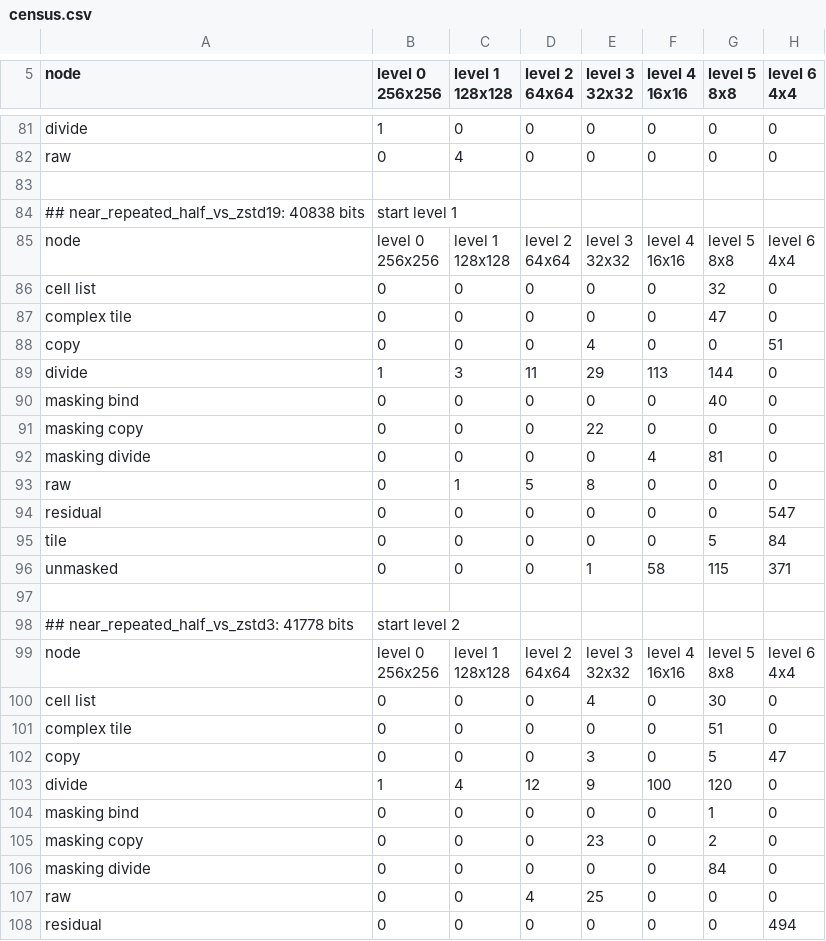
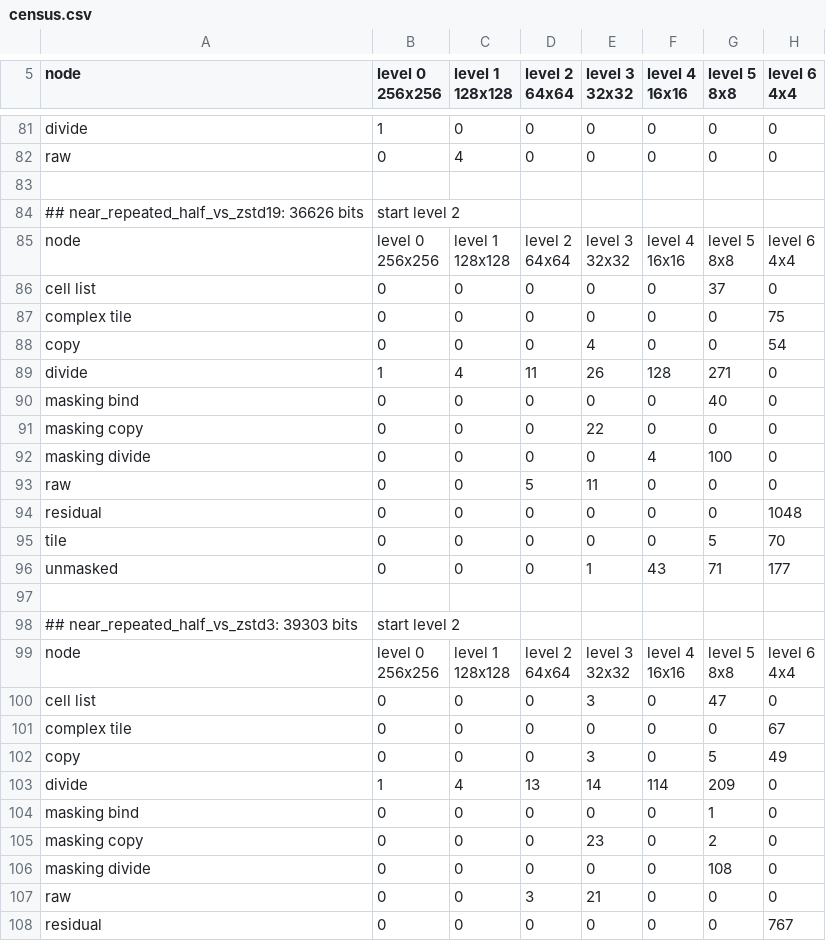
Before and after one commit to ErrorDAR32/bitmap-compression-experiments, a CSV file: docs/measurements/census.csv, drawn as a sheet; only a part is shown, gaps mark what is left out; the diff covers the shown part only.

```diff
--- a/docs/measurements/census.csv
+++ b/docs/measurements/census.csv
@@ -132,3 +132,3 @@ raw,0,4,0,0,0,0,0
 
-## near_repeated_half_vs_zstd19: 40838 bits, start level 1
+## near_repeated_half_vs_zstd19: 36626 bits, start level 2
 node,"level 0
@@ -141,15 +141,15 @@ node,"level 0
 4x4"
-cell list,0,0,0,0,0,32,0
-complex tile,0,0,0,0,0,47,0
-copy,0,0,0,4,0,0,51
-divide,1,3,11,29,113,144,0
+cell list,0,0,0,0,0,37,0
+complex tile,0,0,0,0,0,0,75
+copy,0,0,0,4,0,0,54
+divide,1,4,11,26,128,271,0
 masking bind,0,0,0,0,0,40,0
 masking copy,0,0,0,22,0,0,0
-masking divide,0,0,0,0,4,81,0
-raw,0,1,5,8,0,0,0
-residual,0,0,0,0,0,0,547
-tile,0,0,0,0,0,5,84
-unmasked,0,0,0,1,58,115,371
+masking divide,0,0,0,0,4,100,0
+raw,0,0,5,11,0,0,0
+residual,0,0,0,0,0,0,1048
+tile,0,0,0,0,0,5,70
+unmasked,0,0,0,1,43,71,177
 
-## near_repeated_half_vs_zstd3: 41778 bits, start level 2
+## near_repeated_half_vs_zstd3: 39303 bits, start level 2
 node,"level 0
@@ -162,10 +162,10 @@ node,"level 0
 4x4"
-cell list,0,0,0,4,0,30,0
-complex tile,0,0,0,0,0,51,0
-copy,0,0,0,3,0,5,47
-divide,1,4,12,9,100,120,0
+cell list,0,0,0,3,0,47,0
+complex tile,0,0,0,0,0,0,67
+copy,0,0,0,3,0,5,49
+divide,1,4,13,14,114,209,0
 masking bind,0,0,0,0,0,1,0
 masking copy,0,0,0,23,0,2,0
-masking divide,0,0,0,0,0,84,0
-raw,0,0,4,25,0,0,0
-residual,0,0,0,0,0,0,494
+masking divide,0,0,0,0,0,108,0
+raw,0,0,3,21,0,0,0
+residual,0,0,0,0,0,0,767
```
Also changed, not shown: 111 edited cells elsewhere in this file, docs/measurements/measurement.csv, docs/measurements/noise.csv, 17 other files.
